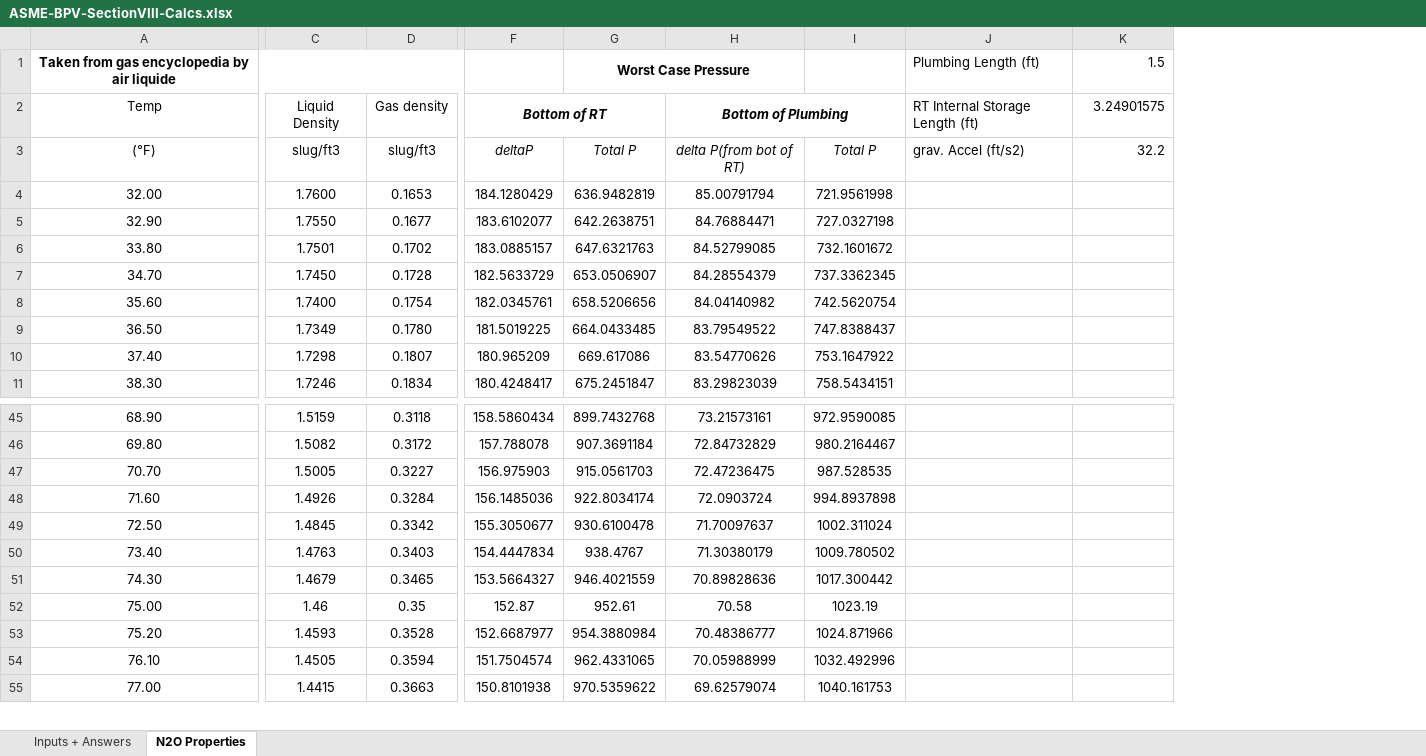
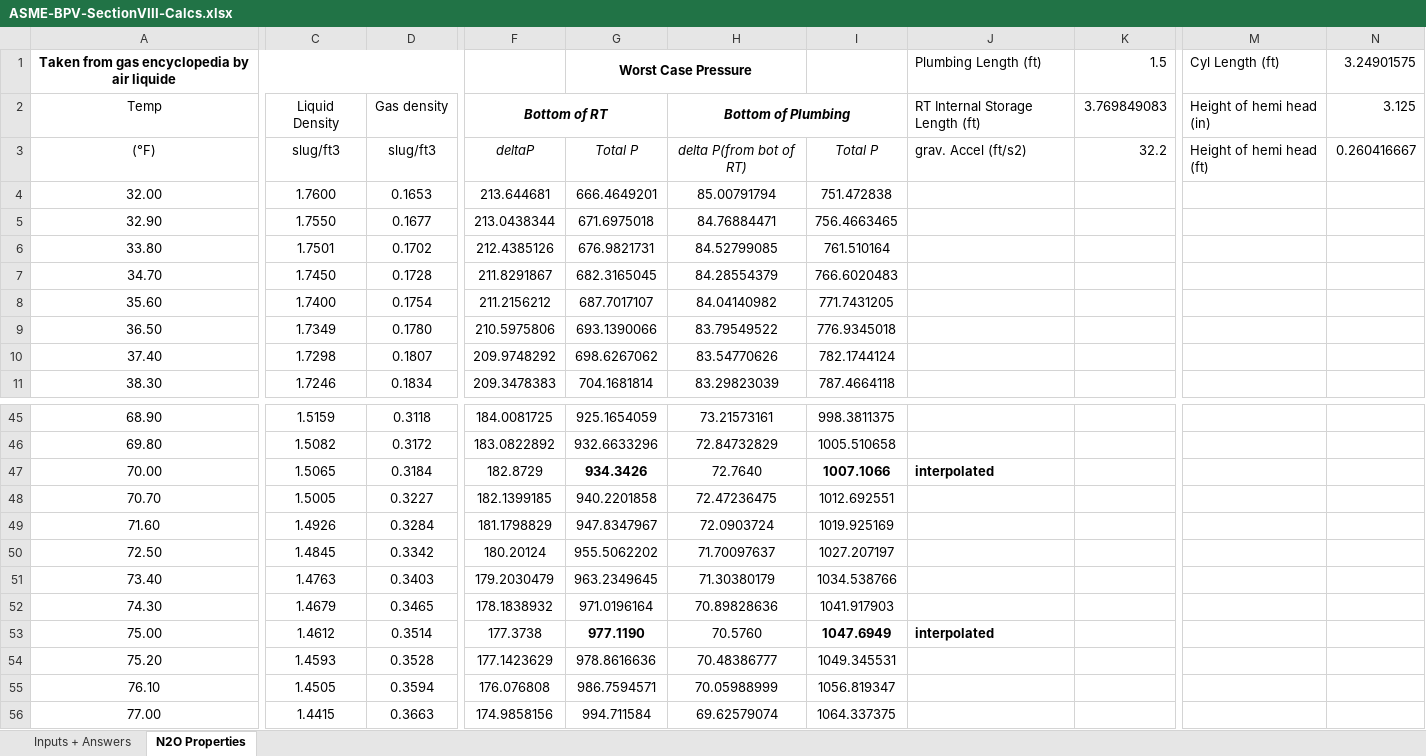
Before and after one commit to AstroJays-Hopkins/Propulsion, an Excel workbook: ASME-BPV-SectionVIII-Calcs.xlsx, sheet N2O Properties, drawn as a sheet; only a part is shown, gaps mark what is left out; values as stored, in another font and other column widths than the file's, no borders; charts and pictures not drawn; removed rows and columns are numbered as before the commit, all else as after; rows hold the shown columns only; the diff covers the shown part only; the diff names each change by its address in the sheet, - before the commit and + after, or states it on an @@ line.

```diff
--- a/ASME-BPV-SectionVIII-Calcs.xlsx (sheet N2O Properties)
+++ b/ASME-BPV-SectionVIII-Calcs.xlsx (sheet N2O Properties)
-column F, rows 2-11: Bottom of RT | deltaP | 184.1280429 | 183.6102077 | 183.0885157 | 182.5633729 | 182.0345761 | 181.5019225 | 180.965209 | 180.4248417; rows 45-55: 158.5860434 | 157.788078 | 156.975903 | 156.1485036 | 155.3050677 | 154.4447834 | 153.5664327 | 152.87 | 152.6687977 | 151.7504574 | 150.8101938
-column G, rows 1-11: Worst Case Pressure |  | Total P | 636.9482819 | 642.2638751 | 647.6321763 | 653.0506907 | 658.5206656 | 664.0433485 | 669.617086 | 675.2451847; rows 45-55: 899.7432768 | 907.3691184 | 915.0561703 | 922.8034174 | 930.6100478 | 938.4767 | 946.4021559 | 952.61 | 954.3880984 | 962.4331065 | 970.5359622
+column F, rows 2-11: Bottom of RT | deltaP | 213.644681 | 213.0438344 | 212.4385126 | 211.8291867 | 211.2156212 | 210.5975806 | 209.9748292 | 209.3478383; rows 45-46: 184.0081725 | 183.0822892; rows 48-56: 182.1399185 | 181.1798829 | 180.20124 | 179.2030479 | 178.1838932 | 177.3738 | 177.1423629 | 176.076808 | 174.9858156
+column G, rows 1-11: Worst Case Pressure |  | Total P | 666.4649201 | 671.6975018 | 676.9821731 | 682.3165045 | 687.7017107 | 693.1390066 | 698.6267062 | 704.1681814; rows 45-46: 925.1654059 | 932.6633296; rows 48-56: 940.2201858 | 947.8347967 | 955.5062202 | 963.2349645 | 971.0196164 | 977.1190 | 978.8616636 | 986.7594571 | 994.711584
-column I, rows 3-11: Total P | 721.9561998 | 727.0327198 | 732.1601672 | 737.3362345 | 742.5620754 | 747.8388437 | 753.1647922 | 758.5434151; rows 45-55: 972.9590085 | 980.2164467 | 987.528535 | 994.8937898 | 1002.311024 | 1009.780502 | 1017.300442 | 1023.19 | 1024.871966 | 1032.492996 | 1040.161753
+column I, rows 3-11: Total P | 751.472838 | 756.4663465 | 761.510164 | 766.6020483 | 771.7431205 | 776.9345018 | 782.1744124 | 787.4664118; rows 45-46: 998.3811375 | 1005.510658; rows 48-56: 1012.692551 | 1019.925169 | 1027.207197 | 1034.538766 | 1041.917903 | 1047.6949 | 1049.345531 | 1056.819347 | 1064.337375
+column M, rows 1-3: Cyl Length (ft) | Height of hemi head (in) | Height of hemi head (ft)
+column N, rows 1-3: 3.24901575 | 3.125 | 0.260416667
-K2: 3.24901575
+K2: 3.769849083
+row 47: 70.00 | 1.5065 | 0.3184 | 182.8729 | 934.3426 | 72.7640 | 1007.1066 | interpolated
-C53: 1.46
+C53: 1.4612
-D53: 0.35
+D53: 0.3514
-H53: 70.58
+H53: 70.5760
-J53: (empty)
+J53: interpolated
```
Also changed, not shown: 1 added column elsewhere in this sheet, formulas that keep their value, charts or pictures, 1 other file.
